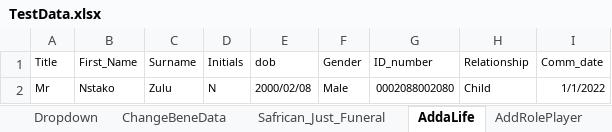
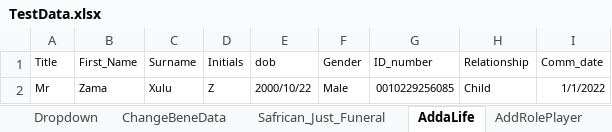
Before and after one commit to NapeBoshielo/sanlamNew, an Excel workbook: ILR_TestSuite/MIP UAT Test Scenarios/TestData.xlsx, sheet AddaLife, drawn as a sheet; values as stored, in another font and other column widths than the file's, no borders; the diff names each change by its address in the sheet, - before the commit and + after, or states it on an @@ line.

```diff
--- a/ILR_TestSuite/MIP UAT Test Scenarios/TestData.xlsx (sheet AddaLife)
+++ b/ILR_TestSuite/MIP UAT Test Scenarios/TestData.xlsx (sheet AddaLife)
-B2 (First_Name): Nstako
+B2 (First_Name): Zama
-C2 (Surname): Zulu
+C2 (Surname): Xulu
-D2 (Initials): N
+D2 (Initials): Z
-E2 (dob): 2000/02/08
+E2 (dob): 2000/10/22
-G2 (ID_number): 0002088002080
+G2 (ID_number): 0010229256085
```
Also changed, not shown: sheet Policy-Servicing, sheet ChangeLifeData, sheet AddRoleNext_month, sheet AddRolePlayer, 1 other file.
